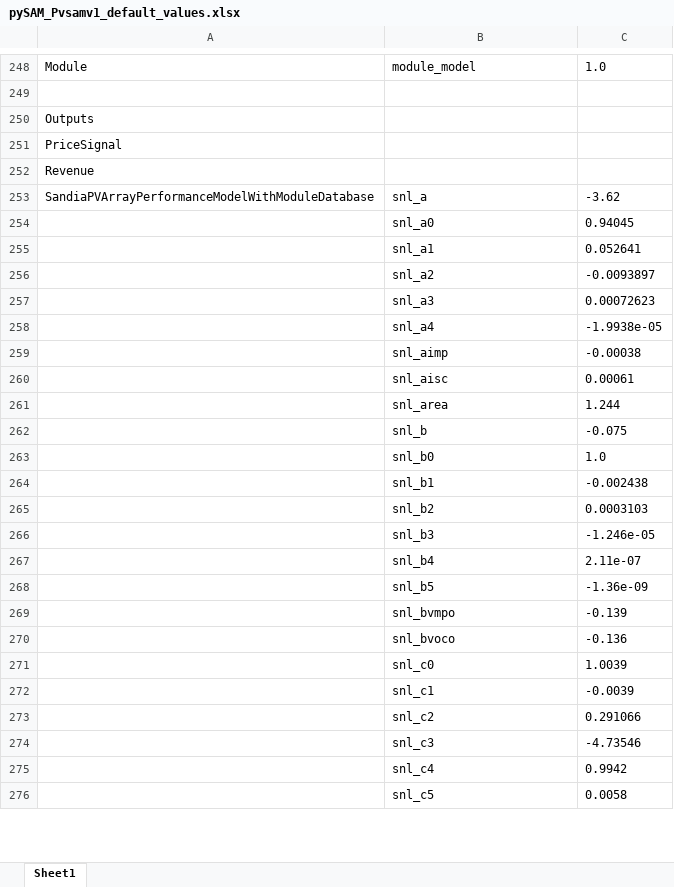
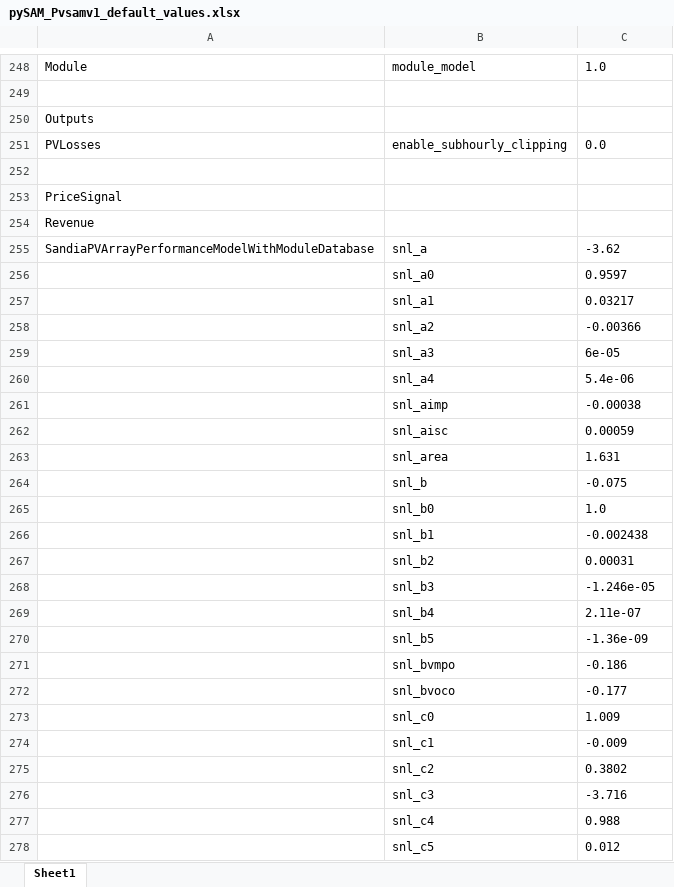
Before and after one commit to NREL/pysam, an Excel workbook: Examples/SelectingModuleandInverterExample/pySAM_Pvsamv1_default_values.xlsx, sheet Sheet1, drawn as a sheet; only a part is shown, gaps mark what is left out; values as stored, in another font and other column widths than the file's, no borders; addresses are those after the commit; the diff covers the shown part only; the diff names each change by its address in the sheet, - before the commit and + after, or states it on an @@ line.

```diff
--- a/Examples/SelectingModuleandInverterExample/pySAM_Pvsamv1_default_values.xlsx (sheet Sheet1)
+++ b/Examples/SelectingModuleandInverterExample/pySAM_Pvsamv1_default_values.xlsx (sheet Sheet1)
+row 251: PVLosses | enable_subhourly_clipping | 0.0
+row 252: (empty)
-C256: 0.94045
+C256: 0.9597
-C257: 0.052641
+C257: 0.03217
-C258: -0.0093897
+C258: -0.00366
-C259: 0.00072623
+C259: 6e-05
-C260: -1.9938e-05
+C260: 5.4e-06
-C262: 0.00061
+C262: 0.00059
-C263: 1.244
+C263: 1.631
-C267: 0.0003103
+C267: 0.00031
-C271: -0.139
+C271: -0.186
-C272: -0.136
+C272: -0.177
-C273: 1.0039
+C273: 1.009
-C274: -0.0039
+C274: -0.009
-C275: 0.291066
+C275: 0.3802
-C276: -4.73546
+C276: -3.716
-C277: 0.9942
+C277: 0.988
-C278: 0.0058
+C278: 0.012
```
Also changed, not shown: 40 added rows and 43 edited cells elsewhere in this sheet, 20 other files.
